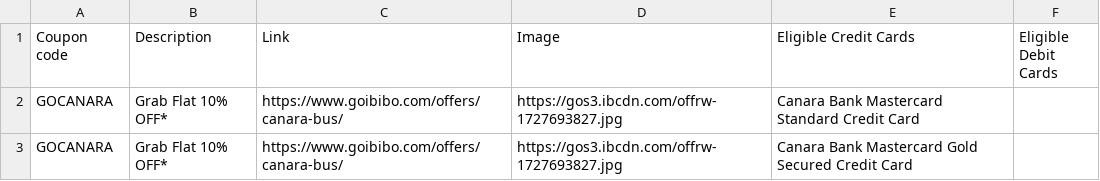
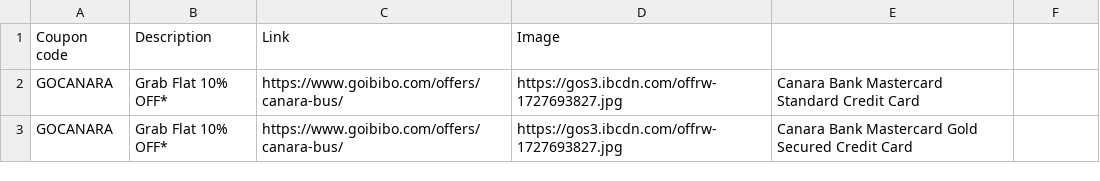
Before and after one commit to Myrupaya/bus-offers, a CSV file: public/goibibo.csv, drawn as a sheet; only a part is shown.

Commit message:
Update goibibo.csv

```diff
--- a/public/goibibo.csv
+++ b/public/goibibo.csv
@@ -1,2 +1,2 @@
-Coupon code,Description,Link,Image,Eligible Credit Cards,Eligible Debit Cards
+Coupon code,Description,Link,Image,,
 GOCANARA,Grab Flat 10% OFF*,https://www.goibibo.com/offers/canara-bus/,https://gos3.ibcdn.com/offrw-1727693827.jpg,Canara Bank Mastercard Standard Credit Card,
```
